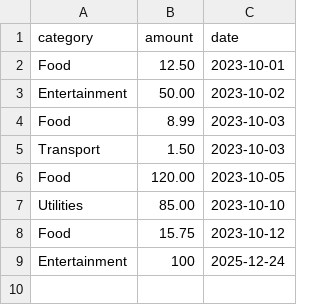
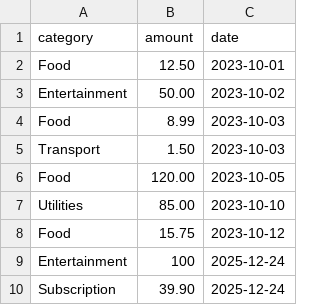
Before and after one commit to kashadeveloper/BankAnalyzer, a CSV file: data.csv, drawn as a sheet.

```diff
--- a/data.csv
+++ b/data.csv
@@ -9 +9,2 @@ Food,15.75,2023-10-12
 Entertainment,100,2025-12-24
+Subscription,39.90,2025-12-24
```
Also changed, not shown: 10 other files.
